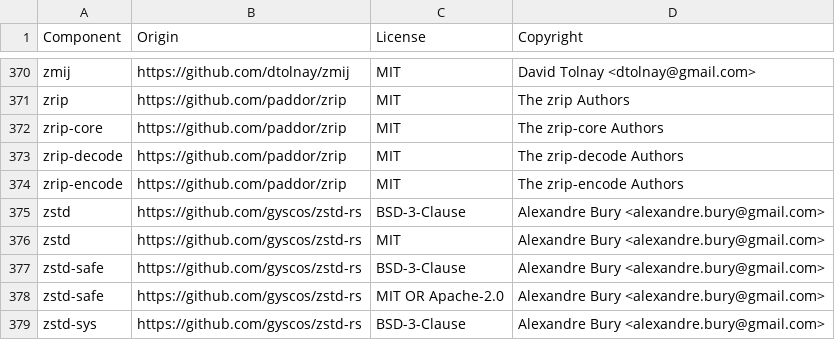
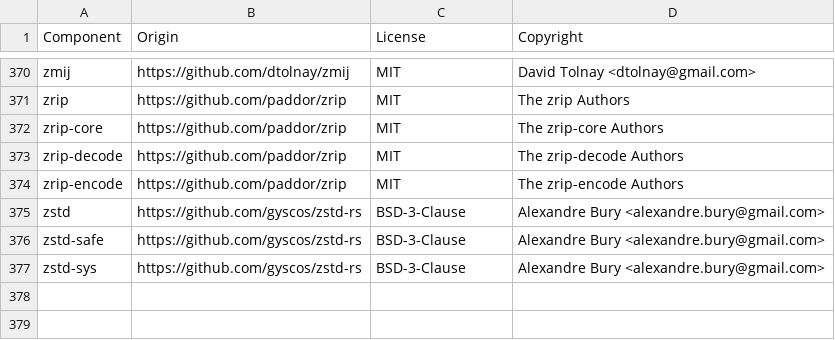
Before and after one commit to DataDog/serverless-components, a CSV file: LICENSE-3rdparty.csv, drawn as a sheet; only a part is shown, gaps mark what is left out.

Commit message:
update licenses

```diff
--- a/LICENSE-3rdparty.csv
+++ b/LICENSE-3rdparty.csv
@@ -375,5 +375,3 @@ zrip-encode,https://github.com/paddor/zrip,MIT,The zrip-encode Authors
 zstd,https://github.com/gyscos/zstd-rs,BSD-3-Clause,Alexandre Bury <alexandre.bury@gmail.com>
-zstd,https://github.com/gyscos/zstd-rs,MIT,Alexandre Bury <alexandre.bury@gmail.com>
 zstd-safe,https://github.com/gyscos/zstd-rs,BSD-3-Clause,Alexandre Bury <alexandre.bury@gmail.com>
-zstd-safe,https://github.com/gyscos/zstd-rs,MIT OR Apache-2.0,Alexandre Bury <alexandre.bury@gmail.com>
 zstd-sys,https://github.com/gyscos/zstd-rs,BSD-3-Clause,Alexandre Bury <alexandre.bury@gmail.com>
```
